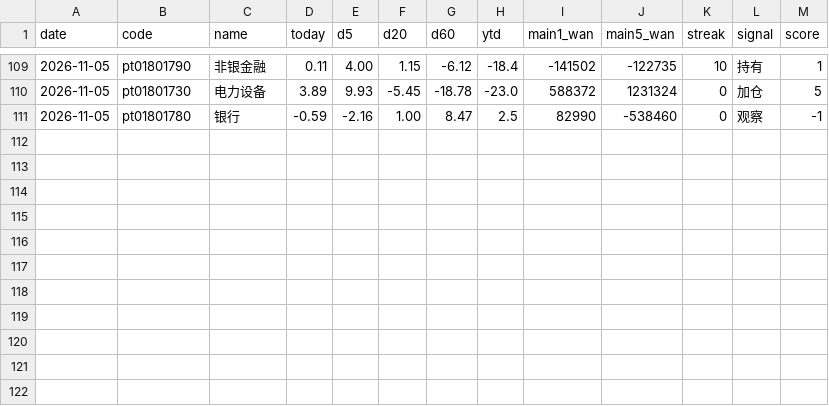
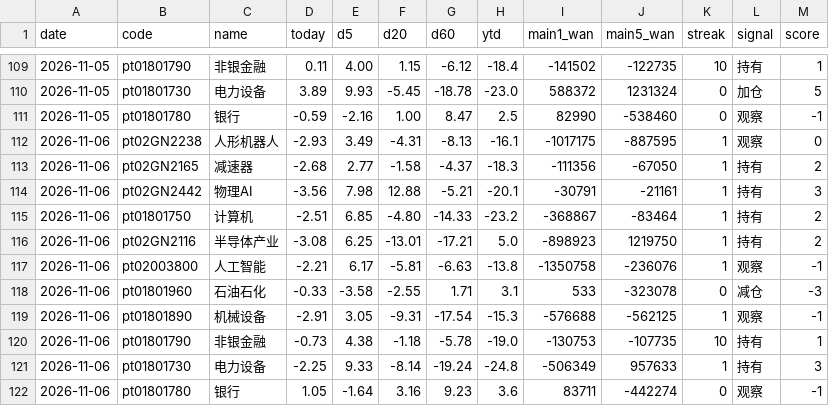
Before and after one commit to lycoris183/a-share-radar, a CSV file: data/daily_log.csv, drawn as a sheet; only a part is shown, gaps mark what is left out.

```diff
--- a/data/daily_log.csv
+++ b/data/daily_log.csv
@@ -111 +111,12 @@
 2026-11-05,pt01801780,银行,-0.59,-2.16,1.00,8.47,2.5,82990,-538460,0,观察,-1
+2026-11-06,pt02GN2238,人形机器人,-2.93,3.49,-4.31,-8.13,-16.1,-1017175,-887595,1,观察,0
+2026-11-06,pt02GN2165,减速器,-2.68,2.77,-1.58,-4.37,-18.3,-111356,-67050,1,持有,2
+2026-11-06,pt02GN2442,物理AI,-3.56,7.98,12.88,-5.21,-20.1,-30791,-21161,1,持有,3
+2026-11-06,pt01801750,计算机,-2.51,6.85,-4.80,-14.33,-23.2,-368867,-83464,1,持有,2
+2026-11-06,pt02GN2116,半导体产业,-3.08,6.25,-13.01,-17.21,5.0,-898923,1219750,1,持有,2
+2026-11-06,pt02003800,人工智能,-2.21,6.17,-5.81,-6.63,-13.8,-1350758,-236076,1,观察,-1
+2026-11-06,pt01801960,石油石化,-0.33,-3.58,-2.55,1.71,3.1,533,-323078,0,减仓,-3
+2026-11-06,pt01801890,机械设备,-2.91,3.05,-9.31,-17.54,-15.3,-576688,-562125,1,观察,-1
+2026-11-06,pt01801790,非银金融,-0.73,4.38,-1.18,-5.78,-19.0,-130753,-107735,10,持有,1
+2026-11-06,pt01801730,电力设备,-2.25,9.33,-8.14,-19.24,-24.8,-506349,957633,1,持有,3
+2026-11-06,pt01801780,银行,1.05,-1.64,3.16,9.23,3.6,83711,-442274,0,观察,-1
```
Also changed, not shown: 17 other files.
